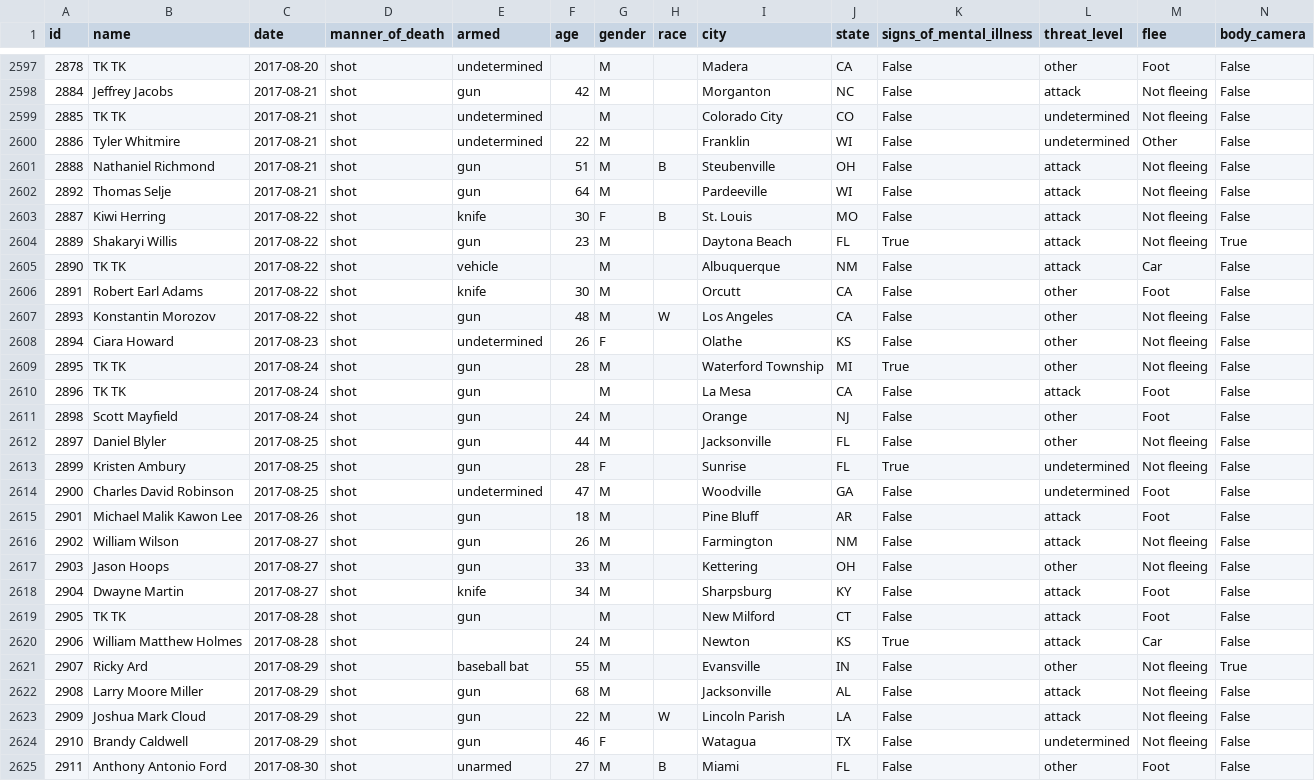
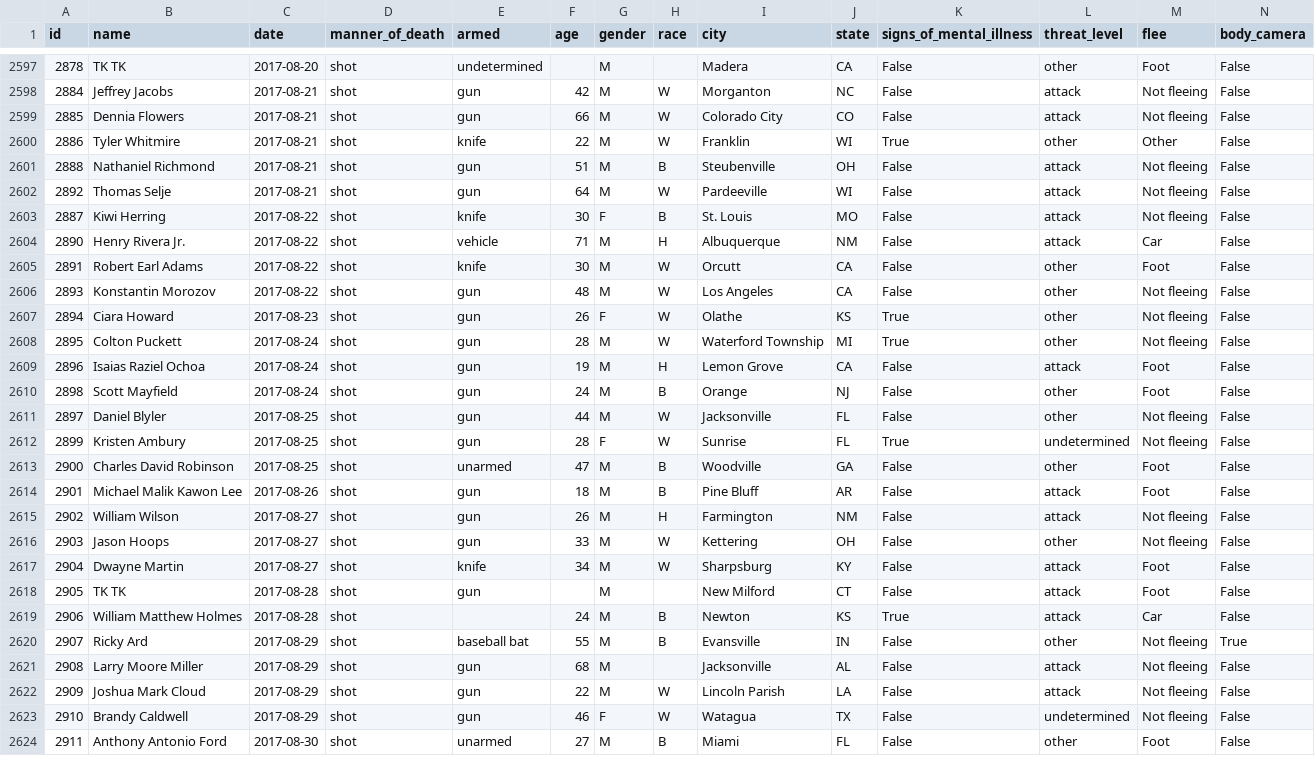
Before and after one commit to joshbegley/wapo-police-shootings, a CSV file: fatal-police-shootings-data.csv, drawn as a sheet; only a part is shown, gaps mark what is left out; the diff covers the shown part only.

```diff
--- a/fatal-police-shootings-data.csv
+++ b/fatal-police-shootings-data.csv
@@ -2597,29 +2597,28 @@ id,name,date,manner_of_death,armed,age,gender,race,city,state,signs_of_mental_il
 2878,TK TK,2017-08-20,shot,undetermined,,M,,Madera,CA,False,other,Foot,False
-2884,Jeffrey Jacobs,2017-08-21,shot,gun,42,M,,Morganton,NC,False,attack,Not fleeing,False
-2885,TK TK,2017-08-21,shot,undetermined,,M,,Colorado City,CO,False,undetermined,Not fleeing,False
-2886,Tyler Whitmire,2017-08-21,shot,undetermined,22,M,,Franklin,WI,False,undetermined,Other,False
+2884,Jeffrey Jacobs,2017-08-21,shot,gun,42,M,W,Morganton,NC,False,attack,Not fleeing,False
+2885,Dennia Flowers,2017-08-21,shot,gun,66,M,W,Colorado City,CO,False,attack,Not fleeing,False
+2886,Tyler Whitmire,2017-08-21,shot,knife,22,M,W,Franklin,WI,True,other,Other,False
 2888,Nathaniel Richmond,2017-08-21,shot,gun,51,M,B,Steubenville,OH,False,attack,Not fleeing,False
-2892,Thomas Selje,2017-08-21,shot,gun,64,M,,Pardeeville,WI,False,attack,Not fleeing,False
+2892,Thomas Selje,2017-08-21,shot,gun,64,M,W,Pardeeville,WI,False,attack,Not fleeing,False
 2887,Kiwi Herring,2017-08-22,shot,knife,30,F,B,St. Louis,MO,False,attack,Not fleeing,False
-2889,Shakaryi Willis,2017-08-22,shot,gun,23,M,,Daytona Beach,FL,True,attack,Not fleeing,True
-2890,TK TK,2017-08-22,shot,vehicle,,M,,Albuquerque,NM,False,attack,Car,False
-2891,Robert Earl Adams,2017-08-22,shot,knife,30,M,,Orcutt,CA,False,other,Foot,False
+2890,Henry Rivera Jr.,2017-08-22,shot,vehicle,71,M,H,Albuquerque,NM,False,attack,Car,False
+2891,Robert Earl Adams,2017-08-22,shot,knife,30,M,W,Orcutt,CA,False,other,Foot,False
 2893,Konstantin Morozov,2017-08-22,shot,gun,48,M,W,Los Angeles,CA,False,other,Not fleeing,False
-2894,Ciara Howard,2017-08-23,shot,undetermined,26,F,,Olathe,KS,False,other,Not fleeing,False
-2895,TK TK,2017-08-24,shot,gun,28,M,,Waterford Township,MI,True,other,Not fleeing,False
-2896,TK TK,2017-08-24,shot,gun,,M,,La Mesa,CA,False,attack,Foot,False
-2898,Scott Mayfield,2017-08-24,shot,gun,24,M,,Orange,NJ,False,other,Foot,False
-2897,Daniel Blyler,2017-08-25,shot,gun,44,M,,Jacksonville,FL,False,other,Not fleeing,False
-2899,Kristen Ambury,2017-08-25,shot,gun,28,F,,Sunrise,FL,True,undetermined,Not fleeing,False
-2900,Charles David Robinson,2017-08-25,shot,undetermined,47,M,,Woodville,GA,False,undetermined,Foot,False
-2901,Michael Malik Kawon Lee,2017-08-26,shot,gun,18,M,,Pine Bluff,AR,False,attack,Foot,False
-2902,William Wilson,2017-08-27,shot,gun,26,M,,Farmington,NM,False,attack,Not fleeing,False
-2903,Jason Hoops,2017-08-27,shot,gun,33,M,,Kettering,OH,False,other,Not fleeing,False
-2904,Dwayne Martin,2017-08-27,shot,knife,34,M,,Sharpsburg,KY,False,attack,Foot,False
+2894,Ciara Howard,2017-08-23,shot,gun,26,F,W,Olathe,KS,True,other,Not fleeing,False
+2895,Colton Puckett,2017-08-24,shot,gun,28,M,W,Waterford Township,MI,True,other,Not fleeing,False
+2896,Isaias Raziel Ochoa,2017-08-24,shot,gun,19,M,H,Lemon Grove,CA,False,attack,Foot,False
+2898,Scott Mayfield,2017-08-24,shot,gun,24,M,B,Orange,NJ,False,other,Foot,False
+2897,Daniel Blyler,2017-08-25,shot,gun,44,M,W,Jacksonville,FL,False,other,Not fleeing,False
+2899,Kristen Ambury,2017-08-25,shot,gun,28,F,W,Sunrise,FL,True,undetermined,Not fleeing,False
+2900,Charles David Robinson,2017-08-25,shot,unarmed,47,M,B,Woodville,GA,False,other,Foot,False
+2901,Michael Malik Kawon Lee,2017-08-26,shot,gun,18,M,B,Pine Bluff,AR,False,attack,Foot,False
+2902,William Wilson,2017-08-27,shot,gun,26,M,H,Farmington,NM,False,attack,Not fleeing,False
+2903,Jason Hoops,2017-08-27,shot,gun,33,M,W,Kettering,OH,False,other,Not fleeing,False
+2904,Dwayne Martin,2017-08-27,shot,knife,34,M,W,Sharpsburg,KY,False,attack,Foot,False
 2905,TK TK,2017-08-28,shot,gun,,M,,New Milford,CT,False,attack,Foot,False
-2906,William Matthew Holmes,2017-08-28,shot,,24,M,,Newton,KS,True,attack,Car,False
-2907,Ricky Ard,2017-08-29,shot,baseball bat,55,M,,Evansville,IN,False,other,Not fleeing,True
+2906,William Matthew Holmes,2017-08-28,shot,,24,M,B,Newton,KS,True,attack,Car,False
+2907,Ricky Ard,2017-08-29,shot,baseball bat,55,M,B,Evansville,IN,False,other,Not fleeing,True
 2908,Larry Moore Miller,2017-08-29,shot,gun,68,M,,Jacksonville,AL,False,attack,Not fleeing,False
 2909,Joshua Mark Cloud,2017-08-29,shot,gun,22,M,W,Lincoln Parish,LA,False,attack,Not fleeing,False
-2910,Brandy Caldwell,2017-08-29,shot,gun,46,F,,Watagua,TX,False,undetermined,Not fleeing,False
+2910,Brandy Caldwell,2017-08-29,shot,gun,46,F,W,Watagua,TX,False,undetermined,Not fleeing,False
 2911,Anthony Antonio Ford,2017-08-30,shot,unarmed,27,M,B,Miami,FL,False,other,Foot,False
```
Also changed, not shown: 2 added rows and 37 edited cells elsewhere in this file.
